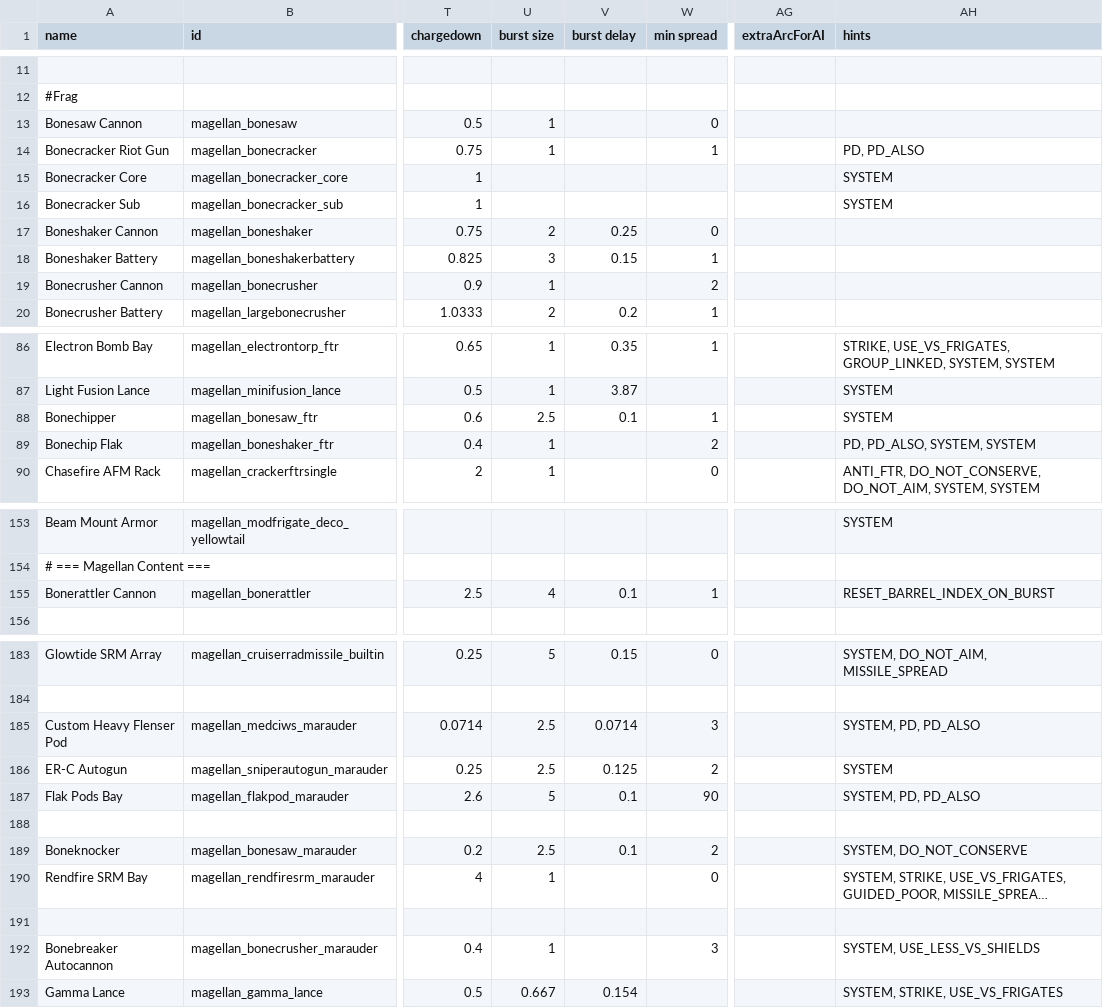
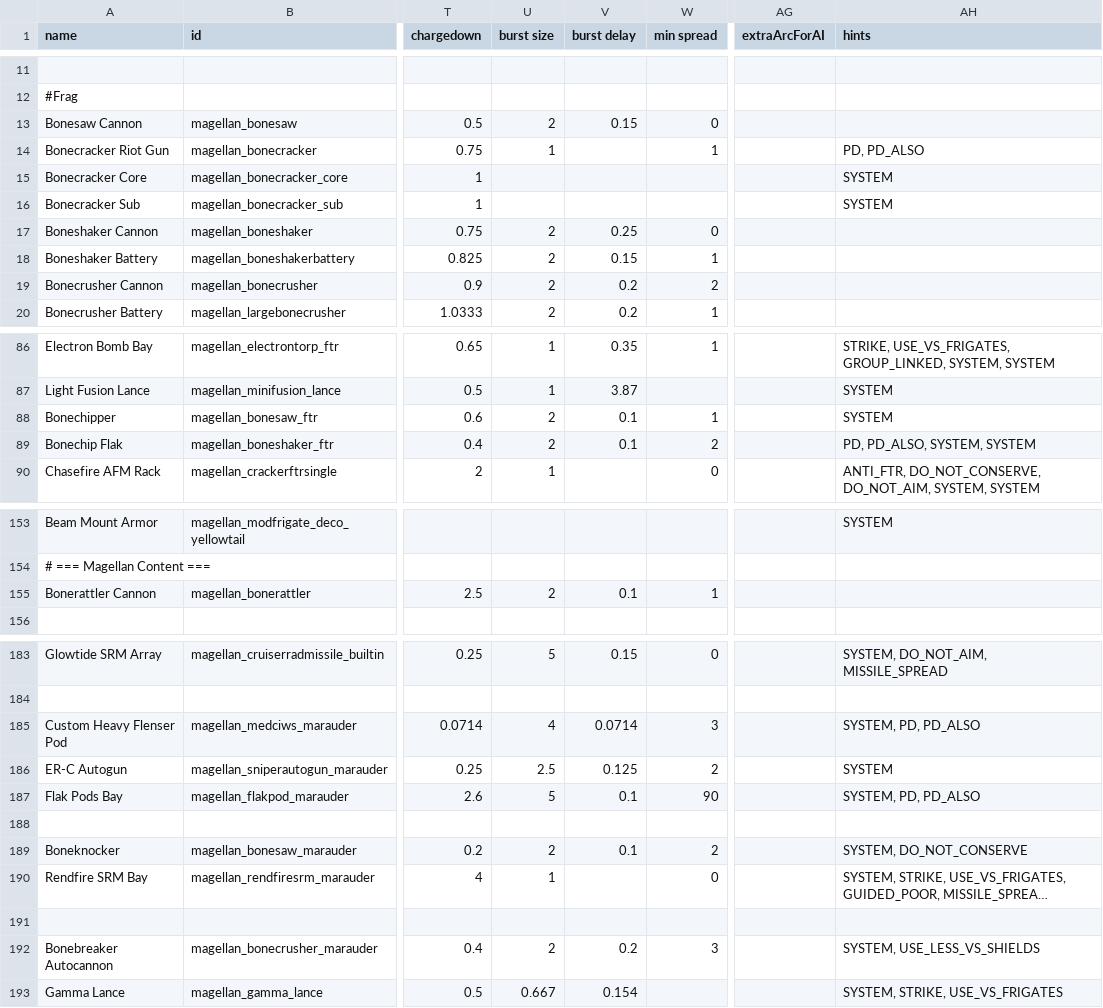
Before and after one commit to starsector-mods/magellan-protectorate-unified, a CSV file: data/weapons/weapon_data.csv, drawn as a sheet; only a part is shown, gaps mark what is left out; long unchanged cells end in …; the diff covers the shown part only; the diff names each change by its address in the sheet, - before the commit and + after, or states it on an @@ line.

```diff
--- a/data/weapons/weapon_data.csv
+++ b/data/weapons/weapon_data.csv
-U13 (burst size): 1
+U13 (burst size): 2
-V13 (burst delay): (empty)
+V13 (burst delay): 0.15
-U18 (burst size): 3
+U18 (burst size): 2
-U19 (burst size): 1
+U19 (burst size): 2
-V19 (burst delay): (empty)
+V19 (burst delay): 0.2
-U88 (burst size): 2.5
+U88 (burst size): 2
-U89 (burst size): 1
+U89 (burst size): 2
-V89 (burst delay): (empty)
+V89 (burst delay): 0.1
-U155 (burst size): 4
+U155 (burst size): 2
-AH155 (hints): RESET_BARREL_INDEX_ON_BURST
+AH155 (hints): (empty)
-U185 (burst size): 2.5
+U185 (burst size): 4
-U189 (burst size): 2.5
+U189 (burst size): 2
-U192 (burst size): 1
+U192 (burst size): 2
-V192 (burst delay): (empty)
+V192 (burst delay): 0.2
```
Also changed, not shown: 3 edited cells elsewhere in this file, data/hulls/wing_data.csv, 3 other files.
